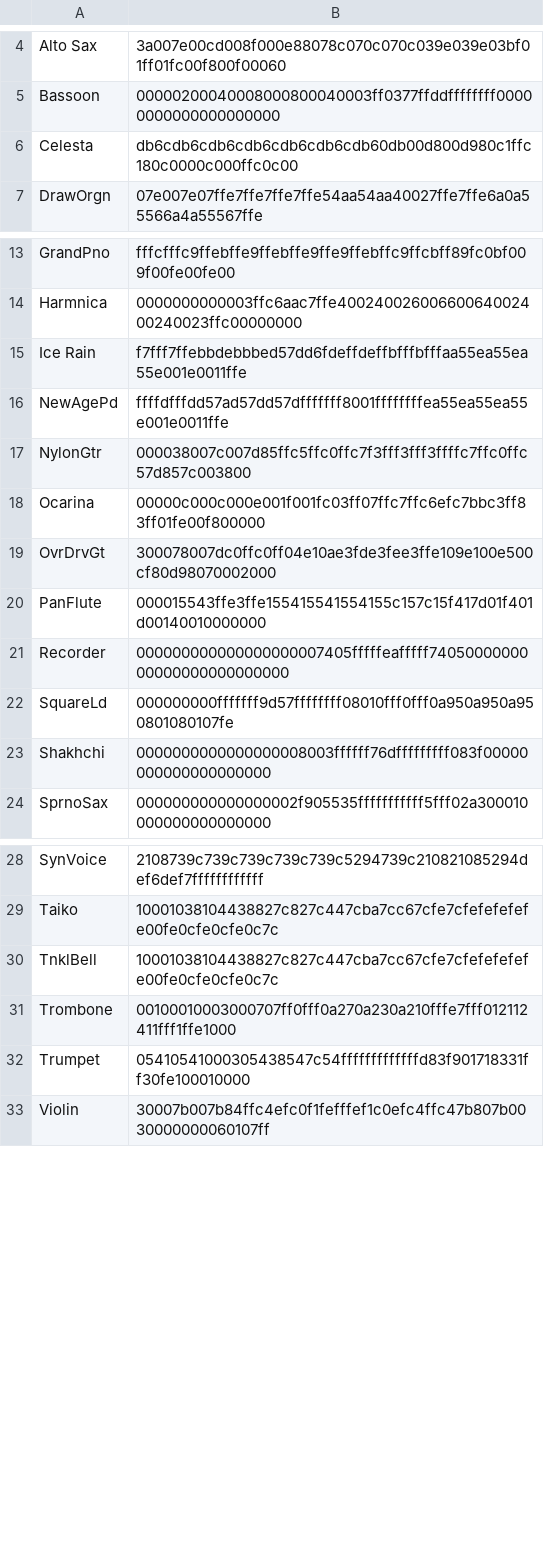
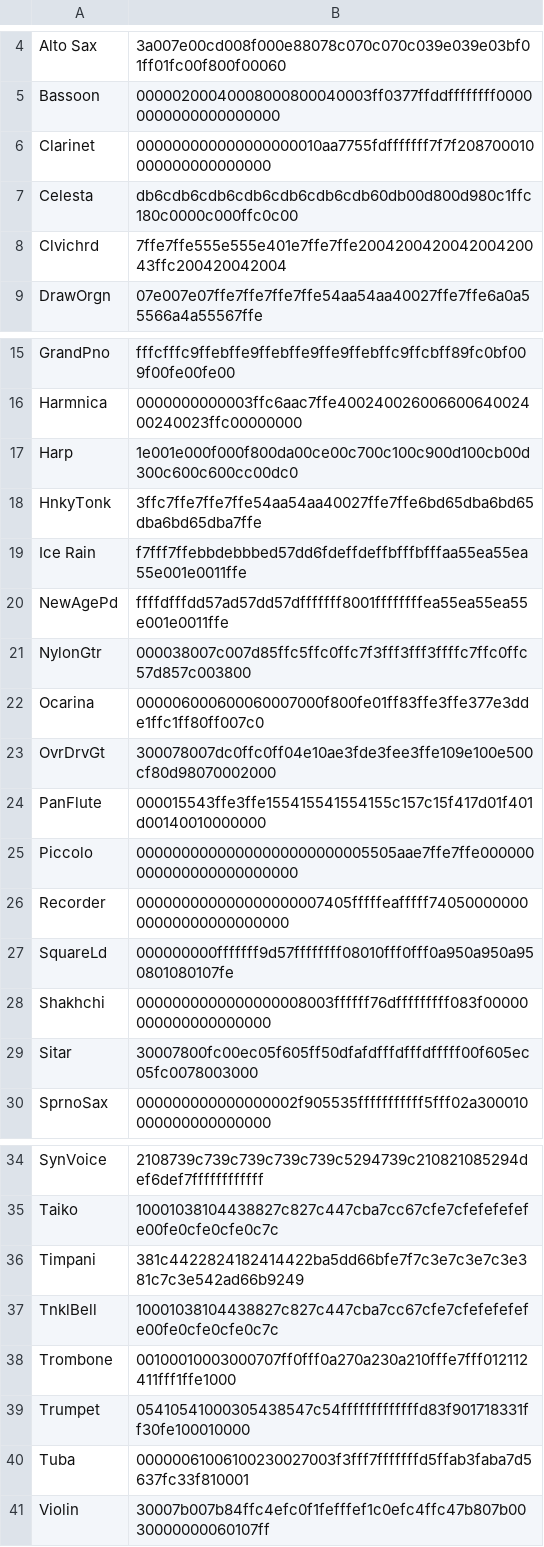
Before and after one commit to ltgcgo/octavia, a TSV file: data/bitmaps/xg/voices.tsv, drawn as a sheet; only a part is shown, gaps mark what is left out; the diff covers the shown part only.

Commit message:
Updated bitmaps! Thanks to GFHK-SDGM!

```diff
--- a/data/bitmaps/xg/voices.tsv
+++ b/data/bitmaps/xg/voices.tsv
@@ -5,3 +5,5 @@ Alto Sax	3a007e00cd008f000e88078c070c070c039e039e03bf01ff01fc00f800f00060
 Bassoon	00000200040008000800040003ff0377ffddffffffff00000000000000000000
+Clarinet	000000000000000000010aa7755fdfffffff7f7f208700010000000000000000
 Celesta	db6cdb6cdb6cdb6cdb6cdb6cdb60db00d800d980c1ffc180c0000c000ffc0c00
+Clvichrd	7ffe7ffe555e555e401e7ffe7ffe200420042004200420043ffc200420042004
 DrawOrgn	07e007e07ffe7ffe7ffe7ffe54aa54aa40027ffe7ffe6a0a55566a4a55567ffe
@@ -14,2 +16,4 @@ GrandPno	fffcfffc9ffebffe9ffebffe9ffe9ffebffc9ffcbff89fc0bf009f00fe00fe00
 Harmnica	0000000000003ffc6aac7ffe40024002600660064002400240023ffc00000000
+Harp	1e001e000f000f800da00ce00c700c100c900d100cb00d300c600c600cc00dc0
+HnkyTonk	3ffc7ffe7ffe7ffe54aa54aa40027ffe7ffe6bd65dba6bd65dba6bd65dba7ffe
 Ice Rain	f7fff7ffebbdebbbed57dd6fdeffdeffbfffbfffaa55ea55ea55e001e0011ffe
@@ -17,5 +21,6 @@ NewAgePd	ffffdfffdd57ad57dd57dfffffff8001ffffffffea55ea55ea55e001e0011ffe
 NylonGtr	000038007c007d85ffc5ffc0ffc7f3fff3fff3ffffc7ffc0ffc57d857c003800
-Ocarina	00000c000c000e001f001fc03ff07ffc7ffc6efc7bbc3ff83ff01fe00f800000
+Ocarina	000006000600060007000f800fe01ff83ffe3ffe377e3dde1ffc1ff80ff007c0
 OvrDrvGt	300078007dc0ffc0ff04e10ae3fde3fee3ffe109e100e500cf80d98070002000
 PanFlute	000015543ffe3ffe155415541554155c157c15f417d01f401d00140010000000
+Piccolo	00000000000000000000000005505aae7ffe7ffe000000000000000000000000
 Recorder	000000000000000000007405fffffeafffff7405000000000000000000000000
@@ -23,2 +28,3 @@ SquareLd	000000000fffffff9d57ffffffff08010fff0fff0a950a950a950801080107fe
 Shakhchi	0000000000000000008003ffffff76dfffffffff083f00000000000000000000
+Sitar	30007800fc00ec05f605ff50dfafdfffdfffdfffff00f605ec05fc0078003000
 SprnoSax	000000000000000002f905535fffffffffff5fff02a300010000000000000000
@@ -29,2 +35,3 @@ SynVoice	2108739c739c739c739c739c5294739c210821085294def6def7ffffffffffff
 Taiko	10001038104438827c827c447cba7cc67cfe7cfefefefefe00fe0cfe0cfe0c7c
+Timpani	381c4422824182414422ba5dd66bfe7f7c3e7c3e7c3e381c7c3e542ad66b9249
 TnklBell	10001038104438827c827c447cba7cc67cfe7cfefefefefe00fe0cfe0cfe0c7c
@@ -32,2 +39,3 @@ Trombone	00100010003000707ff0fff0a270a230a210fffe7fff012112411fff1ffe1000
 Trumpet	05410541000305438547c54fffffffffffffd83f901718331ff30fe100010000
+Tuba	00000061006100230027003f3fff7fffffffd5ffab3faba7d5637fc33f810001
 Violin	30007b007b84ffc4efc0f1fefffef1c0efc4ffc47b807b0030000000060107ff
```
Also changed, not shown: 5 added rows elsewhere in this file, data/bank/gs.tsv, data/bitmaps/xg/system.tsv, 3 other files.
